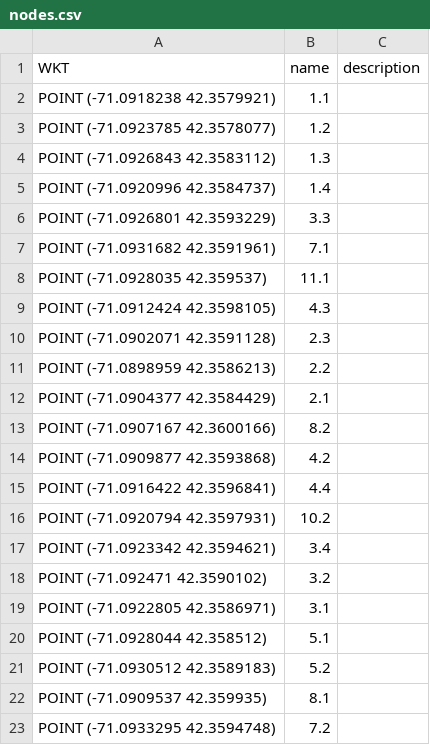
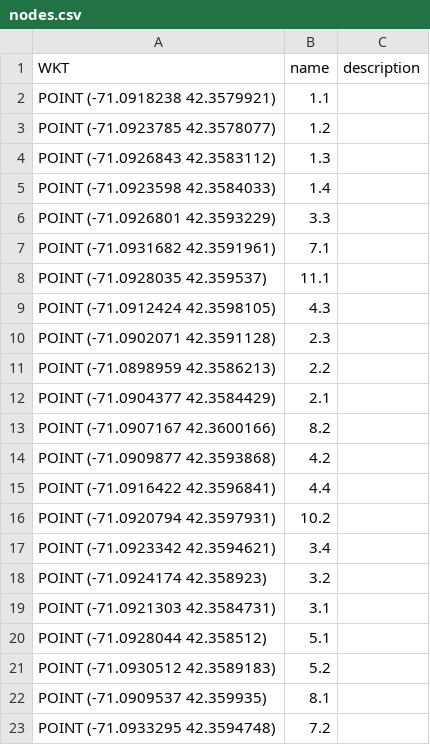
Before and after one commit to Joseph-Gross/MIT-Indoor-Navigation, a CSV file: server_src/nodes.csv, drawn as a sheet; only a part is shown.

```diff
--- a/server_src/nodes.csv
+++ b/server_src/nodes.csv
@@ -4,3 +4,3 @@ WKT,name,description
 "POINT (-71.0926843 42.3583112)",1.3,
-"POINT (-71.0920996 42.3584737)",1.4,
+"POINT (-71.0923598 42.3584033)",1.4,
 "POINT (-71.0926801 42.3593229)",3.3,
@@ -17,4 +17,4 @@ WKT,name,description
 "POINT (-71.0923342 42.3594621)",3.4,
-"POINT (-71.092471 42.3590102)",3.2,
-"POINT (-71.0922805 42.3586971)",3.1,
+"POINT (-71.0924174 42.358923)",3.2,
+"POINT (-71.0921303 42.3584731)",3.1,
 "POINT (-71.0928044 42.358512)",5.1,
```
Also changed, not shown: 1 other file.
